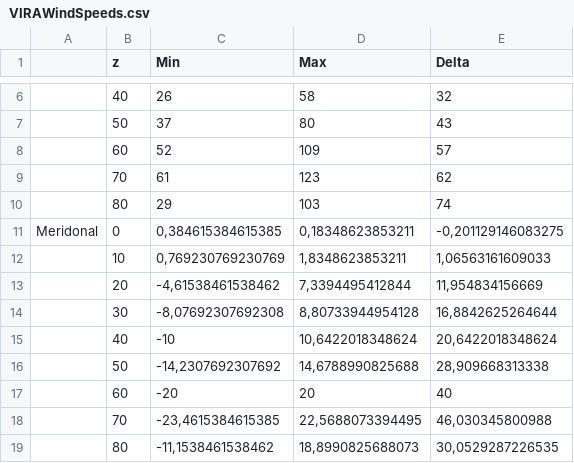
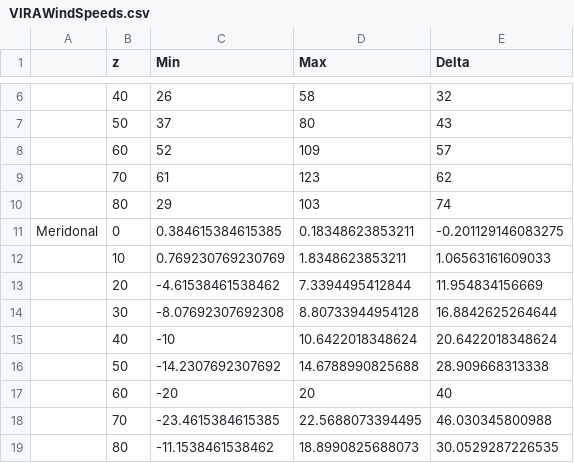
Before and after one commit to MaxHenger/dse14-finding-venusian-volcanoes, a CSV file: data/atmosphere/VIRAWindSpeeds.csv, drawn as a sheet; only a part is shown, gaps mark what is left out; removed rows and columns are numbered as before the commit, all else as after; the diff names each change by its address in the sheet, - before the commit and + after, or states it on an @@ line.

```diff
--- a/data/atmosphere/VIRAWindSpeeds.csv
+++ b/data/atmosphere/VIRAWindSpeeds.csv
-row 11: Meridonal | 0 | 0,384615384615385 | 0,18348623853211 | -0,201129146083275
-row 12:  | 10 | 0,769230769230769 | 1,8348623853211 | 1,06563161609033
-row 13:  | 20 | -4,61538461538462 | 7,3394495412844 | 11,954834156669
-row 14:  | 30 | -8,07692307692308 | 8,80733944954128 | 16,8842625264644
+row 11: Meridonal | 0 | 0.384615384615385 | 0.18348623853211 | -0.201129146083275
+row 12:  | 10 | 0.769230769230769 | 1.8348623853211 | 1.06563161609033
+row 13:  | 20 | -4.61538461538462 | 7.3394495412844 | 11.954834156669
+row 14:  | 30 | -8.07692307692308 | 8.80733944954128 | 16.8842625264644
-D15 (Max): 10,6422018348624
+D15 (Max): 10.6422018348624
-E15 (Delta): 20,6422018348624
+E15 (Delta): 20.6422018348624
-row 16:  | 50 | -14,2307692307692 | 14,6788990825688 | 28,909668313338
+row 16:  | 50 | -14.2307692307692 | 14.6788990825688 | 28.909668313338
-row 18:  | 70 | -23,4615384615385 | 22,5688073394495 | 46,030345800988
-row 19:  | 80 | -11,1538461538462 | 18,8990825688073 | 30,0529287226535
+row 18:  | 70 | -23.4615384615385 | 22.5688073394495 | 46.030345800988
+row 19:  | 80 | -11.1538461538462 | 18.8990825688073 | 30.0529287226535
```
Also changed, not shown: data/atmosphere/VIRADeepAtmosphereProperties.csv, data/atmosphere/VIRAGasProperties.csv, 4 other files.
